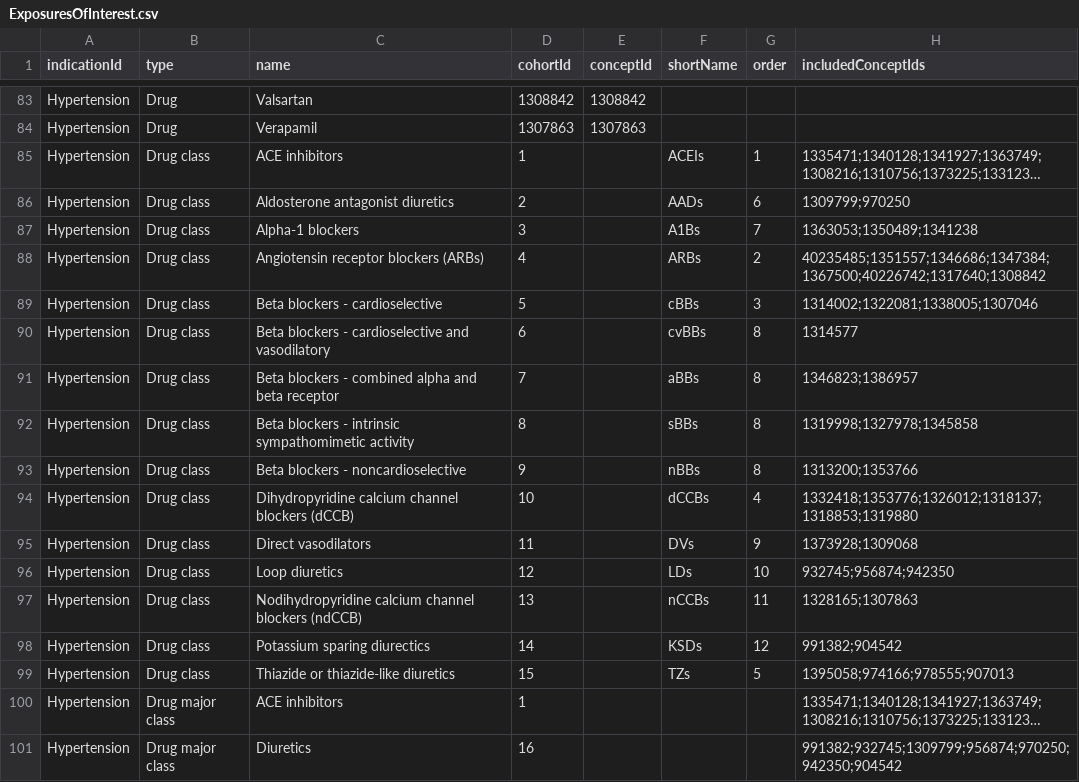
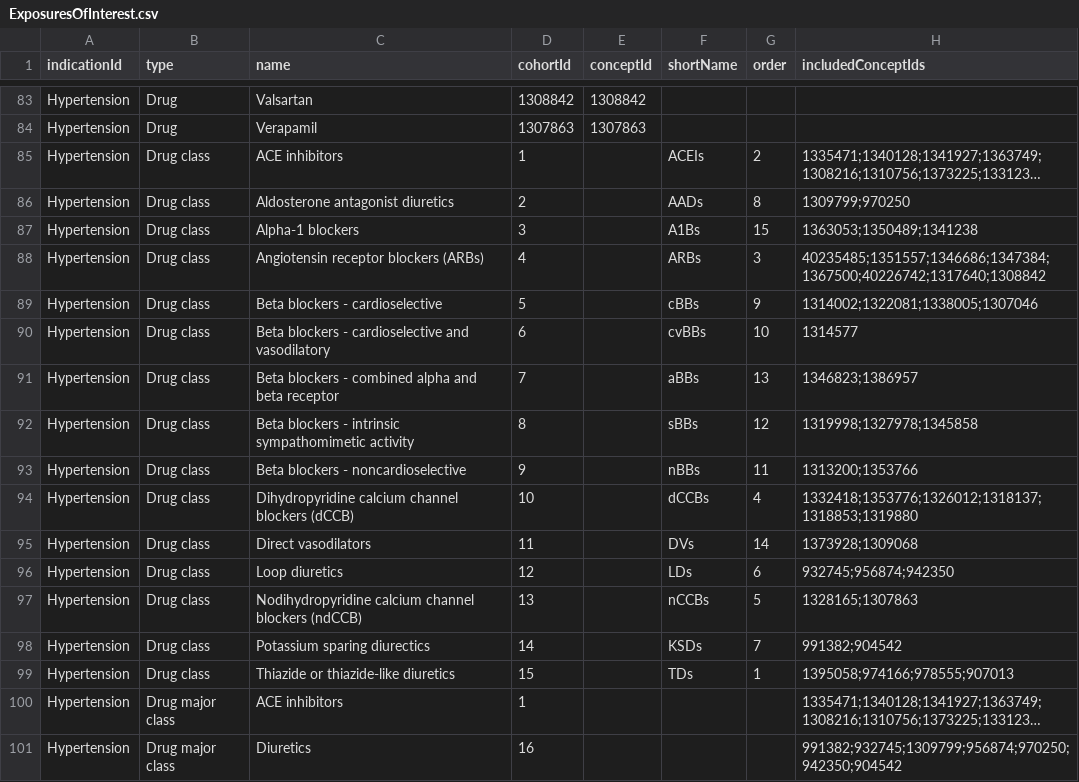
Before and after one commit to OHDSI/Legend, a CSV file: inst/settings/ExposuresOfInterest.csv, drawn as a sheet; only a part is shown, gaps mark what is left out; long unchanged cells end in …; the diff names each change by its address in the sheet, - before the commit and + after, or states it on an @@ line.

```diff
--- a/inst/settings/ExposuresOfInterest.csv
+++ b/inst/settings/ExposuresOfInterest.csv
-G85 (order): 1
+G85 (order): 2
-G86 (order): 6
+G86 (order): 8
-G87 (order): 7
+G87 (order): 15
-G88 (order): 2
+G88 (order): 3
-G89 (order): 3
+G89 (order): 9
-G90 (order): 8
+G90 (order): 10
-G91 (order): 8
+G91 (order): 13
-G92 (order): 8
+G92 (order): 12
-G93 (order): 8
+G93 (order): 11
-G95 (order): 9
+G95 (order): 14
-G96 (order): 10
+G96 (order): 6
-G97 (order): 11
+G97 (order): 5
-G98 (order): 12
+G98 (order): 7
-F99 (shortName): TZs
+F99 (shortName): TDs
-G99 (order): 5
+G99 (order): 1
```
Also changed, not shown: 2 other files.
